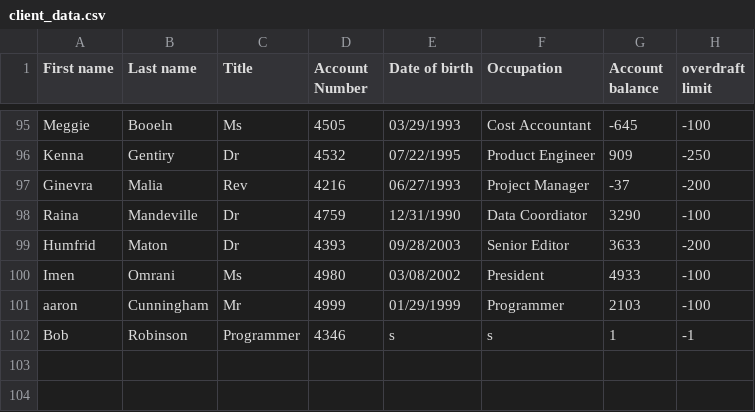
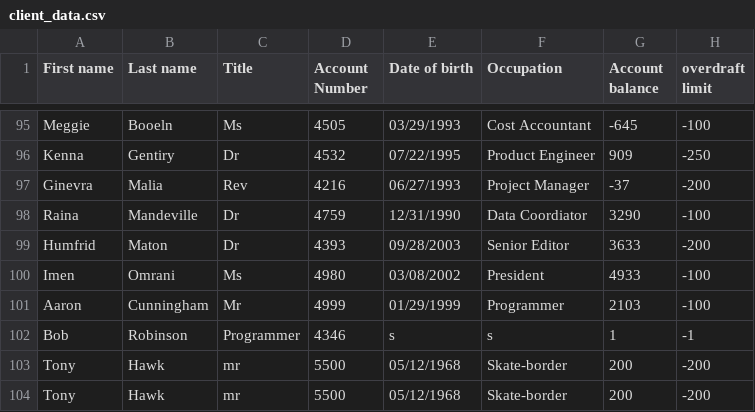
Before and after one commit to Aaron-Cunningham/Bank-Management-System, a CSV file: data/client_data.csv, drawn as a sheet; only a part is shown, gaps mark what is left out.

Commit message:
Updated clients

```diff
--- a/data/client_data.csv
+++ b/data/client_data.csv
@@ -100,3 +100,5 @@ Humfrid,Maton,Dr,4393,09/28/2003,Senior Editor,3633,-200
 Imen,Omrani,Ms,4980,03/08/2002,President,4933,-100
-aaron,Cunningham,Mr,4999,01/29/1999,Programmer,2103,-100
+Aaron,Cunningham,Mr,4999,01/29/1999,Programmer,2103,-100
 Bob,Robinson,Programmer,4346,s,s,1,-1
+Tony,Hawk,mr,5500,05/12/1968,Skate-border,200,-200
+Tony,Hawk,mr,5500,05/12/1968,Skate-border,200,-200
```
